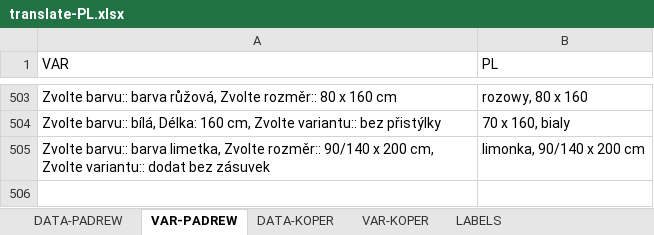
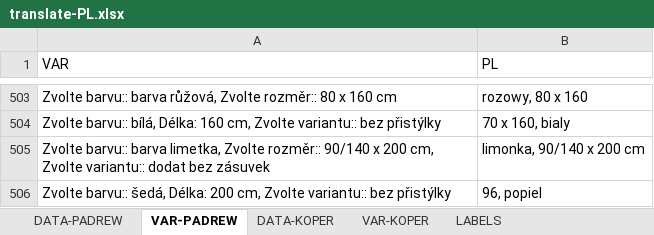
Before and after one commit to xaxamagyar/padrew-objednavka, an Excel workbook: translate-PL.xlsx, sheet VAR-PADREW, drawn as a sheet; only a part is shown, gaps mark what is left out; values as stored, in another font and other column widths than the file's, no borders; the diff names each change by its address in the sheet, - before the commit and + after, or states it on an @@ line.

Commit message:
Automatická aktualizace překladové databáze z webové aplikace

```diff
--- a/translate-PL.xlsx (sheet VAR-PADREW)
+++ b/translate-PL.xlsx (sheet VAR-PADREW)
+row 506: Zvolte barvu:: šedá, Délka: 200 cm, Zvolte variantu:: bez přistýlky | 96, popiel
```
